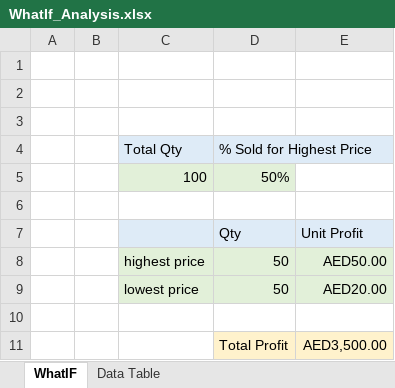
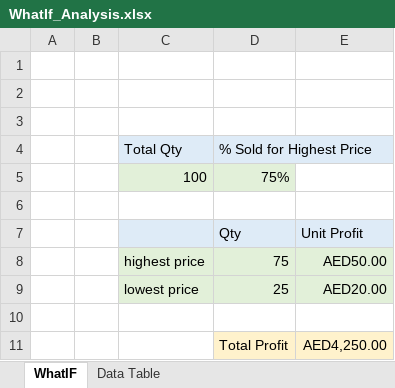
Before and after one commit to sunil-mnair/curriculum, an Excel workbook: excel/solutions/WhatIf_Analysis.xlsx, sheet WhatIF, drawn as a sheet; values as stored, in another font and other column widths than the file's, no borders; the diff names each change by its address in the sheet, - before the commit and + after, or states it on an @@ line.

```diff
--- a/excel/solutions/WhatIf_Analysis.xlsx (sheet WhatIF)
+++ b/excel/solutions/WhatIf_Analysis.xlsx (sheet WhatIF)
-D5: 50%
+D5: 75%
-D8: 50
+D8: 75
-D9: 50
+D9: 25
-E11: AED3,500.00
+E11: AED4,250.00
```
Also changed, not shown: sheet Data Table, excel/solutions/Date_Functions.xlsx, excel/solutions/Lookup_Functions.xlsx, 12 other files.
